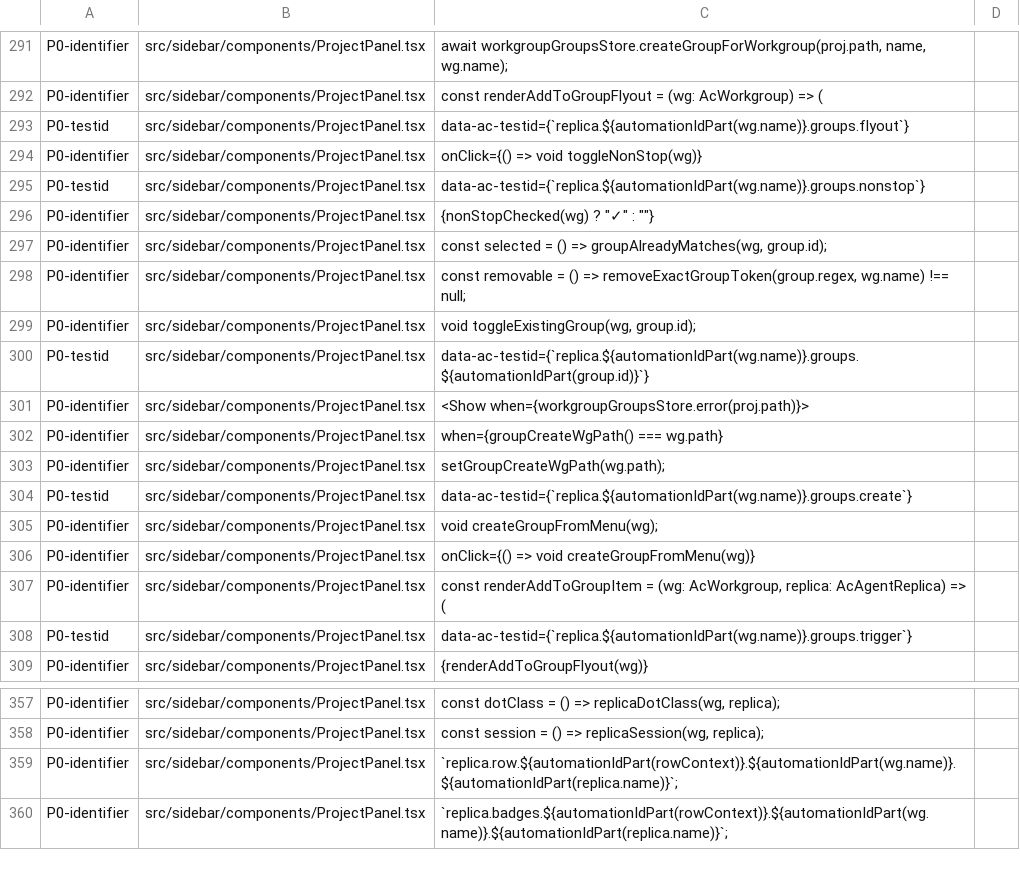
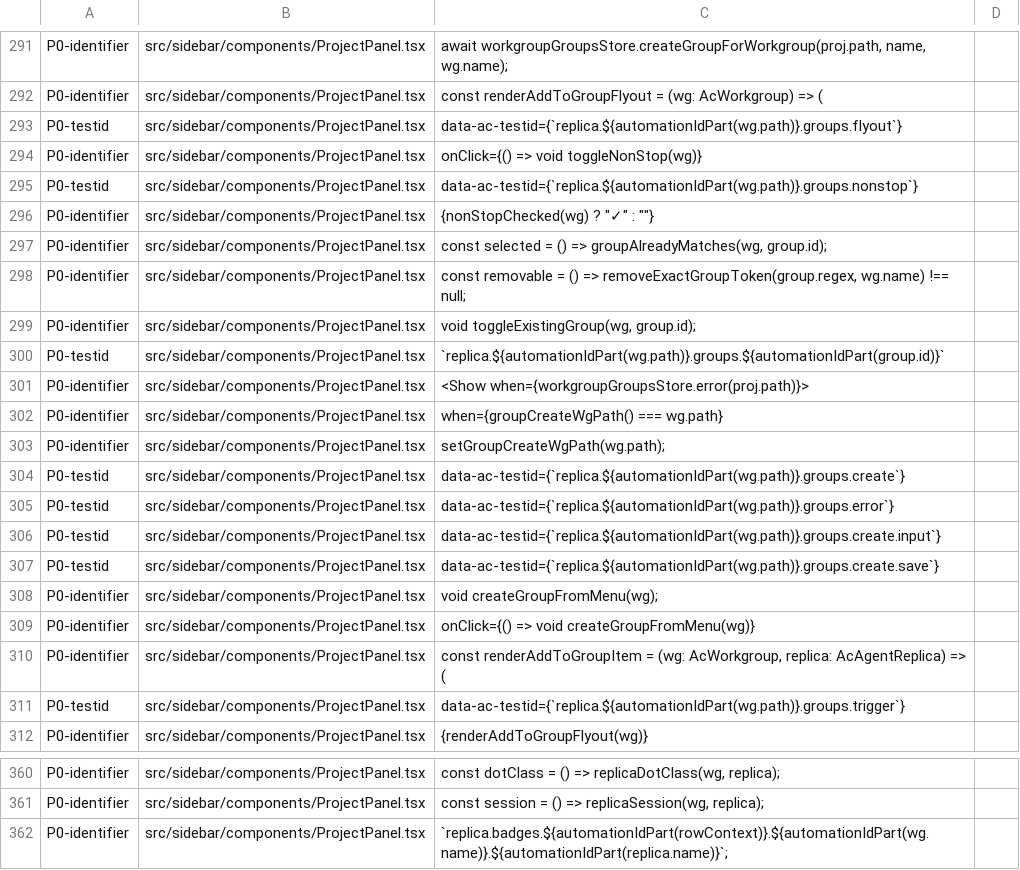
Before and after one commit to mblua/AgentsCommander, a TSV file: scripts/room-rename-allowlist.tsv, drawn as a sheet; only a part is shown, gaps mark what is left out; the diff covers the shown part only.

Commit message:
fix(sidebar): key replica menu and row testids by path
Replica menu, Add to Group, Co-managed and row data-ac-testid values were
keyed by room/replica name, so two projects with equal names emitted
duplicate ids. Key them by replica path / room path instead.

refs #4827

```diff
--- a/scripts/room-rename-allowlist.tsv
+++ b/scripts/room-rename-allowlist.tsv
@@ -292,5 +292,5 @@ P0-identifier	src/sidebar/components/ProjectPanel.tsx	await workgroupGroupsStore
 P0-identifier	src/sidebar/components/ProjectPanel.tsx	const renderAddToGroupFlyout = (wg: AcWorkgroup) => (
-P0-testid	src/sidebar/components/ProjectPanel.tsx	data-ac-testid={`replica.${automationIdPart(wg.name)}.groups.flyout`}
+P0-testid	src/sidebar/components/ProjectPanel.tsx	data-ac-testid={`replica.${automationIdPart(wg.path)}.groups.flyout`}
 P0-identifier	src/sidebar/components/ProjectPanel.tsx	onClick={() => void toggleNonStop(wg)}
-P0-testid	src/sidebar/components/ProjectPanel.tsx	data-ac-testid={`replica.${automationIdPart(wg.name)}.groups.nonstop`}
+P0-testid	src/sidebar/components/ProjectPanel.tsx	data-ac-testid={`replica.${automationIdPart(wg.path)}.groups.nonstop`}
 P0-identifier	src/sidebar/components/ProjectPanel.tsx	{nonStopChecked(wg) ? "✓" : ""}
@@ -299,3 +299,3 @@ P0-identifier	src/sidebar/components/ProjectPanel.tsx	const removable = () => re
 P0-identifier	src/sidebar/components/ProjectPanel.tsx	void toggleExistingGroup(wg, group.id);
-P0-testid	src/sidebar/components/ProjectPanel.tsx	data-ac-testid={`replica.${automationIdPart(wg.name)}.groups.${automationIdPart(group.id)}`}
+P0-testid	src/sidebar/components/ProjectPanel.tsx	`replica.${automationIdPart(wg.path)}.groups.${automationIdPart(group.id)}`
 P0-identifier	src/sidebar/components/ProjectPanel.tsx	<Show when={workgroupGroupsStore.error(proj.path)}>
@@ -303,3 +303,6 @@ P0-identifier	src/sidebar/components/ProjectPanel.tsx	when={groupCreateWgPath()
 P0-identifier	src/sidebar/components/ProjectPanel.tsx	setGroupCreateWgPath(wg.path);
-P0-testid	src/sidebar/components/ProjectPanel.tsx	data-ac-testid={`replica.${automationIdPart(wg.name)}.groups.create`}
+P0-testid	src/sidebar/components/ProjectPanel.tsx	data-ac-testid={`replica.${automationIdPart(wg.path)}.groups.create`}
+P0-testid	src/sidebar/components/ProjectPanel.tsx	data-ac-testid={`replica.${automationIdPart(wg.path)}.groups.error`}
+P0-testid	src/sidebar/components/ProjectPanel.tsx	data-ac-testid={`replica.${automationIdPart(wg.path)}.groups.create.input`}
+P0-testid	src/sidebar/components/ProjectPanel.tsx	data-ac-testid={`replica.${automationIdPart(wg.path)}.groups.create.save`}
 P0-identifier	src/sidebar/components/ProjectPanel.tsx	void createGroupFromMenu(wg);
@@ -307,3 +310,3 @@ P0-identifier	src/sidebar/components/ProjectPanel.tsx	onClick={() => void create
 P0-identifier	src/sidebar/components/ProjectPanel.tsx	const renderAddToGroupItem = (wg: AcWorkgroup, replica: AcAgentReplica) => (
-P0-testid	src/sidebar/components/ProjectPanel.tsx	data-ac-testid={`replica.${automationIdPart(wg.name)}.groups.trigger`}
+P0-testid	src/sidebar/components/ProjectPanel.tsx	data-ac-testid={`replica.${automationIdPart(wg.path)}.groups.trigger`}
 P0-identifier	src/sidebar/components/ProjectPanel.tsx	{renderAddToGroupFlyout(wg)}
@@ -358,3 +361,2 @@ P0-identifier	src/sidebar/components/ProjectPanel.tsx	const dotClass = () => rep
 P0-identifier	src/sidebar/components/ProjectPanel.tsx	const session = () => replicaSession(wg, replica);
-P0-identifier	src/sidebar/components/ProjectPanel.tsx	`replica.row.${automationIdPart(rowContext)}.${automationIdPart(wg.name)}.${automationIdPart(replica.name)}`;
 P0-identifier	src/sidebar/components/ProjectPanel.tsx	`replica.badges.${automationIdPart(rowContext)}.${automationIdPart(wg.name)}.${automationIdPart(replica.name)}`;
```
Also changed, not shown: 3 edited cells elsewhere in this file, 32 other files.
